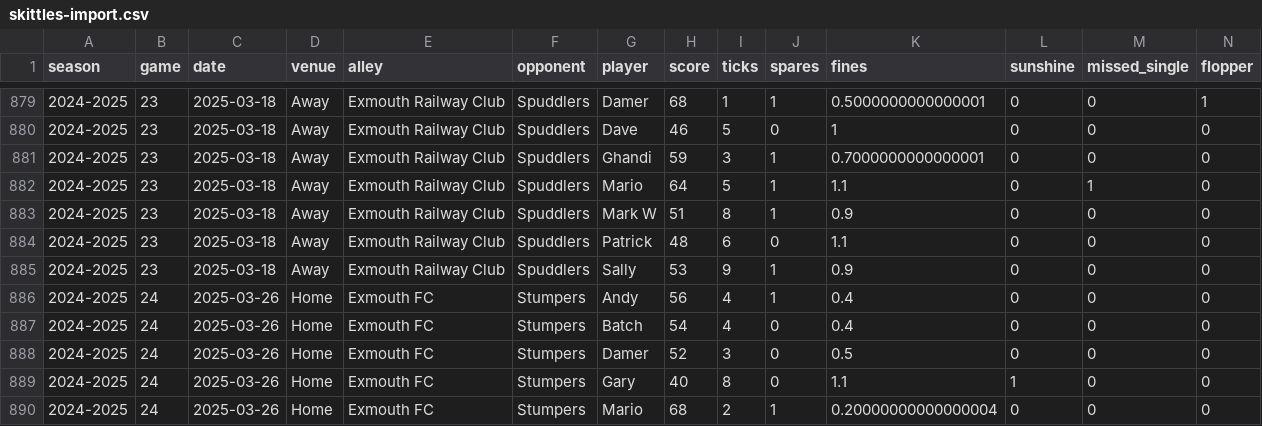
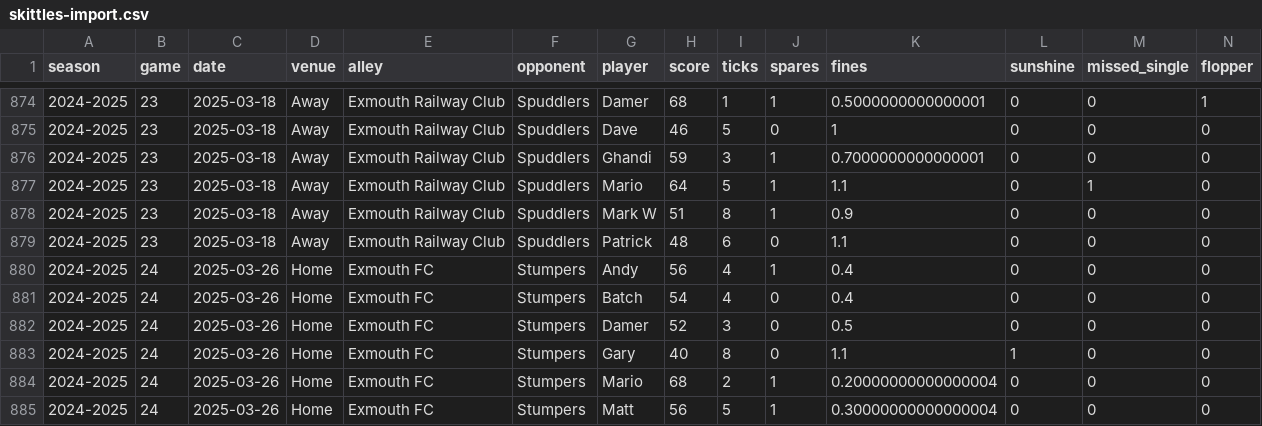
Before and after one commit to WarriorStatto/Warrior-Stats, a CSV file: skittles-import.csv, drawn as a sheet; only a part is shown, gaps mark what is left out; the shorter side is filled out with more unchanged rows; rows hold the shown columns only; the diff covers the shown part only; the diff names each change by its address in the sheet, - before the commit and + after, or states it on an @@ line.

```diff
--- a/skittles-import.csv
+++ b/skittles-import.csv
-row 885: 2024-2025 | 23 | 2025-03-18 | Away | Exmouth Railway Club | Spuddlers | Sally | 53 | 9 | 1 | 0.9 | 0 | 0 | 0
```
Also changed, not shown: 5 removed rows elsewhere in this file, skittles-legs.csv.
